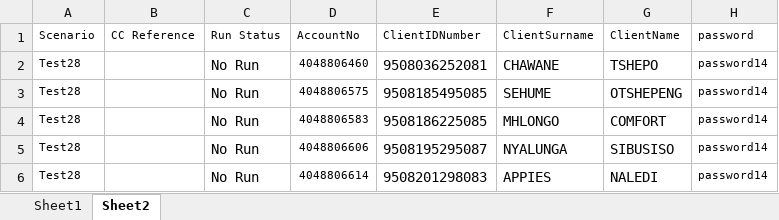
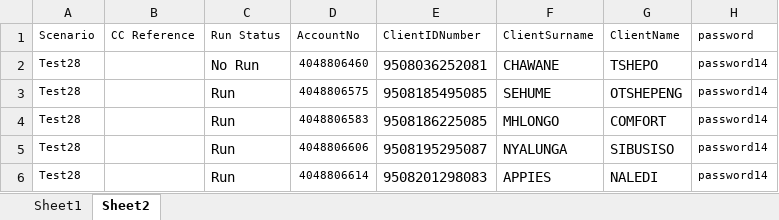
Before and after one commit to KgaboSekhula/KgaboSekhula, an Excel workbook: DataSheets/testNew.xlsx, sheet Sheet2, drawn as a sheet; only a part is shown; values as stored, in another font and other column widths than the file's, no borders; the diff names each change by its address in the sheet, - before the commit and + after, or states it on an @@ line.

Commit message:
new data sheet

```diff
--- a/DataSheets/testNew.xlsx (sheet Sheet2)
+++ b/DataSheets/testNew.xlsx (sheet Sheet2)
-C3:C6 (Run Status): No Run
+C3:C6 (Run Status): Run
```
Also changed, not shown: 31 other files.
